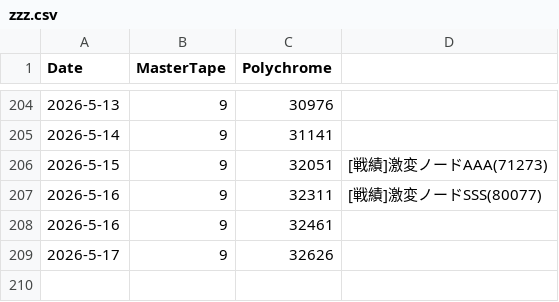
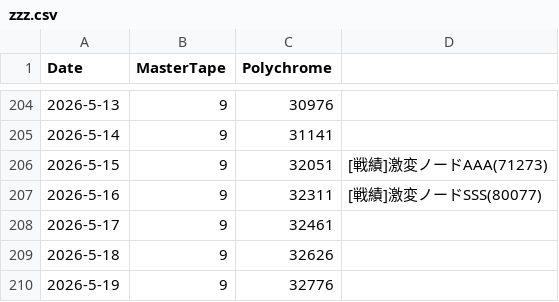
Before and after one commit to kahi221/kahi221.github.io, a CSV file: datas/zzz.csv, drawn as a sheet; only a part is shown, gaps mark what is left out.

```diff
--- a/datas/zzz.csv
+++ b/datas/zzz.csv
@@ -207,3 +207,4 @@ Date,MasterTape,Polychrome
 2026-5-16,9,32311,[戦績]激変ノードSSS(80077)
-2026-5-16,9,32461
-2026-5-17,9,32626
+2026-5-17,9,32461
+2026-5-18,9,32626
+2026-5-19,9,32776
```
Also changed, not shown: datas/gsn.csv, datas/hsr.csv.
